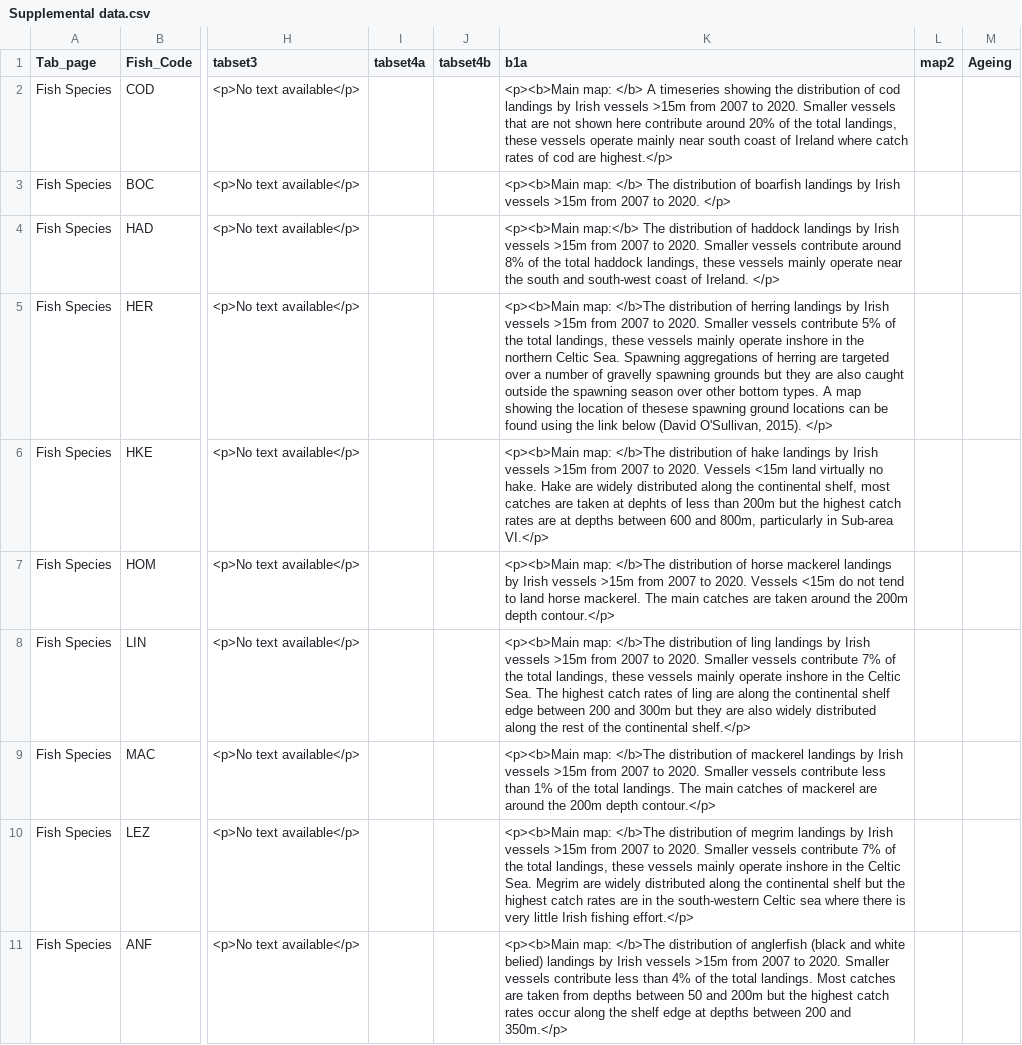
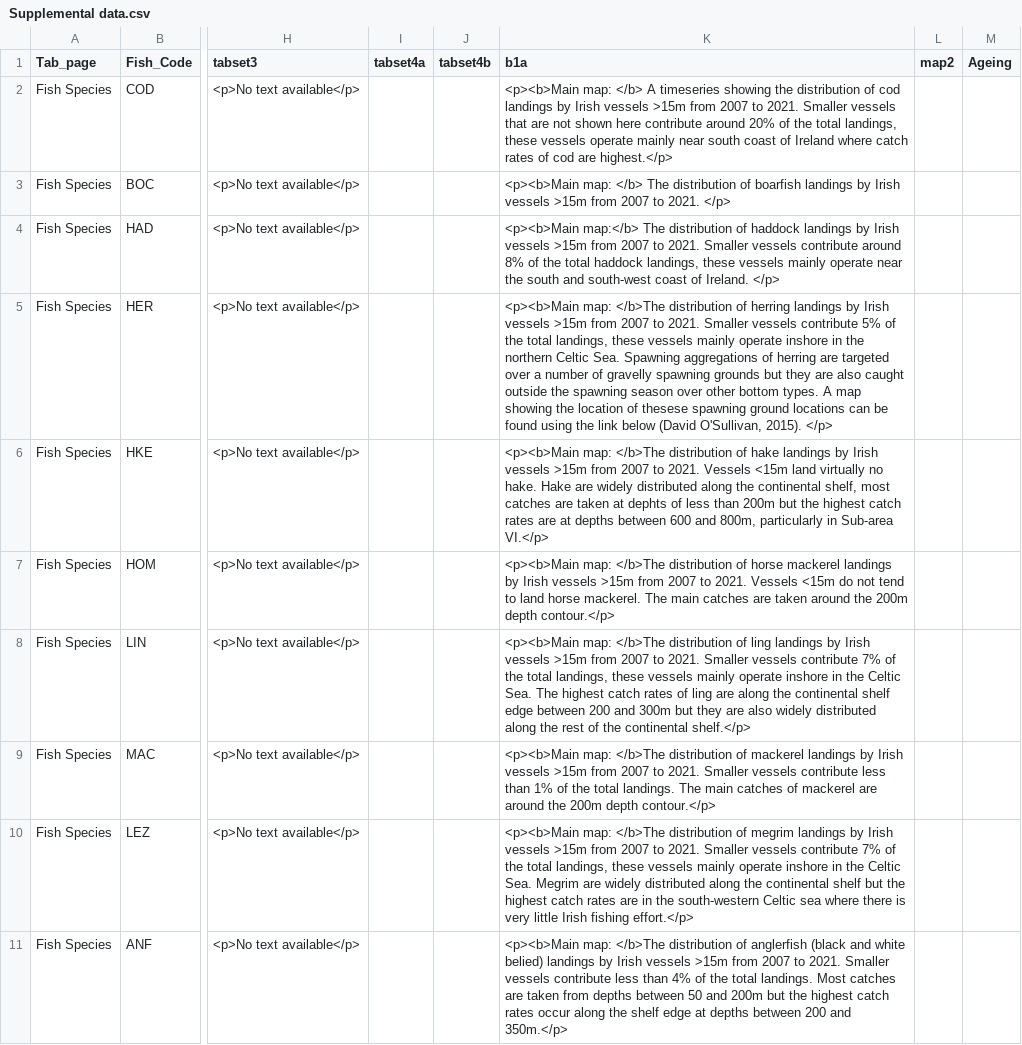
Before and after one commit to IrishMarineInstitute/speciesdash, a CSV file: Data/Supplemental data.csv, drawn as a sheet; only a part is shown, gaps mark what is left out; the diff covers the shown part only; the diff names each change by its address in the sheet, - before the commit and + after, or states it on an @@ line.

Commit message:
Added 2021 data

```diff
--- a/Data/Supplemental data.csv
+++ b/Data/Supplemental data.csv
-K2 (b1a): …2007 to 2020. Smaller vessels…
+K2 (b1a): …2007 to 2021. Smaller vessels…
-K3 (b1a): …2007 to 2020. </p>
+K3 (b1a): …2007 to 2021. </p>
-K4 (b1a): …2007 to 2020. Smaller vessels…
+K4 (b1a): …2007 to 2021. Smaller vessels…
-K5 (b1a): …2007 to 2020. Smaller vessels…
+K5 (b1a): …2007 to 2021. Smaller vessels…
-K6 (b1a): …2007 to 2020. Vessels <15m…
+K6 (b1a): …2007 to 2021. Vessels <15m…
-K7 (b1a): …2007 to 2020. Vessels <15m…
+K7 (b1a): …2007 to 2021. Vessels <15m…
-K8 (b1a): …2007 to 2020. Smaller vessels…
+K8 (b1a): …2007 to 2021. Smaller vessels…
-K9 (b1a): …2007 to 2020. Smaller vessels…
+K9 (b1a): …2007 to 2021. Smaller vessels…
-K10 (b1a): …2007 to 2020. Smaller vessels…
+K10 (b1a): …2007 to 2021. Smaller vessels…
-K11 (b1a): …2007 to 2020. Smaller vessels…
+K11 (b1a): …2007 to 2021. Smaller vessels…
```
Also changed, not shown: 9 edited cells elsewhere in this file, 25 other files.
